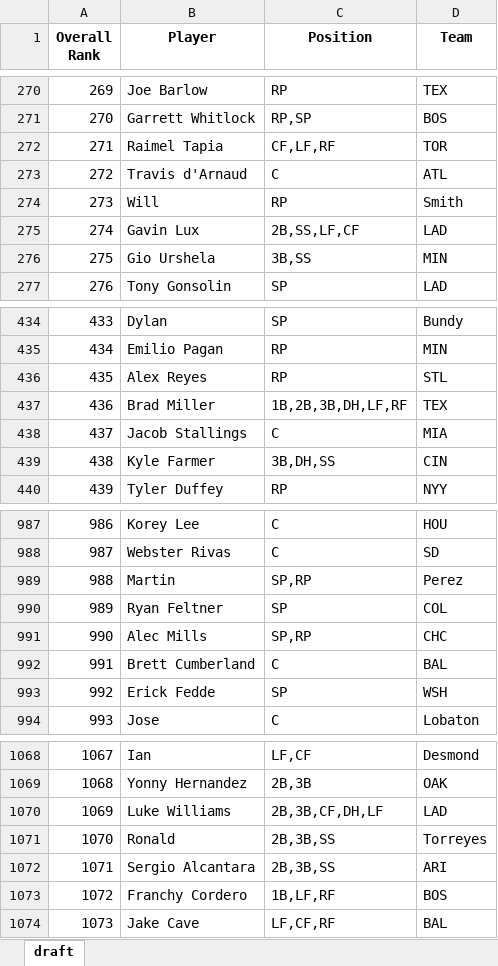
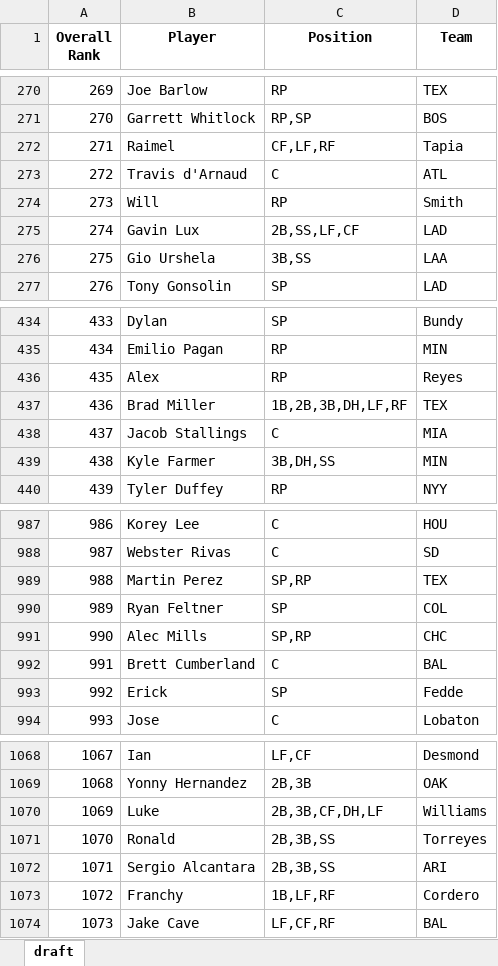
Before and after one commit to barbacbd/FantasyRankings, an Excel workbook: docs/FantasyProsBaseballDraft.xlsx, sheet draft, drawn as a sheet; only a part is shown, gaps mark what is left out; values as stored, in another font and other column widths than the file's, no borders; the diff covers the shown part only; the diff names each change by its address in the sheet, - before the commit and + after, or states it on an @@ line.

```diff
--- a/docs/FantasyProsBaseballDraft.xlsx (sheet draft)
+++ b/docs/FantasyProsBaseballDraft.xlsx (sheet draft)
-B272 (Player): Raimel Tapia
+B272 (Player): Raimel
-D272 (Team): TOR
+D272 (Team): Tapia
-D276 (Team): MIN
+D276 (Team): LAA
-B436 (Player): Alex Reyes
+B436 (Player): Alex
-D436 (Team): STL
+D436 (Team): Reyes
-D439 (Team): CIN
+D439 (Team): MIN
-B989 (Player): Martin
+B989 (Player): Martin Perez
-D989 (Team): Perez
+D989 (Team): TEX
-B993 (Player): Erick Fedde
+B993 (Player): Erick
-D993 (Team): WSH
+D993 (Team): Fedde
-B1070 (Player): Luke Williams
+B1070 (Player): Luke
-D1070 (Team): LAD
+D1070 (Team): Williams
-B1073 (Player): Franchy Cordero
+B1073 (Player): Franchy
-D1073 (Team): BOS
+D1073 (Team): Cordero
```
Also changed, not shown: 84 edited cells elsewhere in this sheet, docs/FantasyProsBasketballDraft.xlsx, docs/FantasyProsFootballDraft.xlsx, 5 other files.
